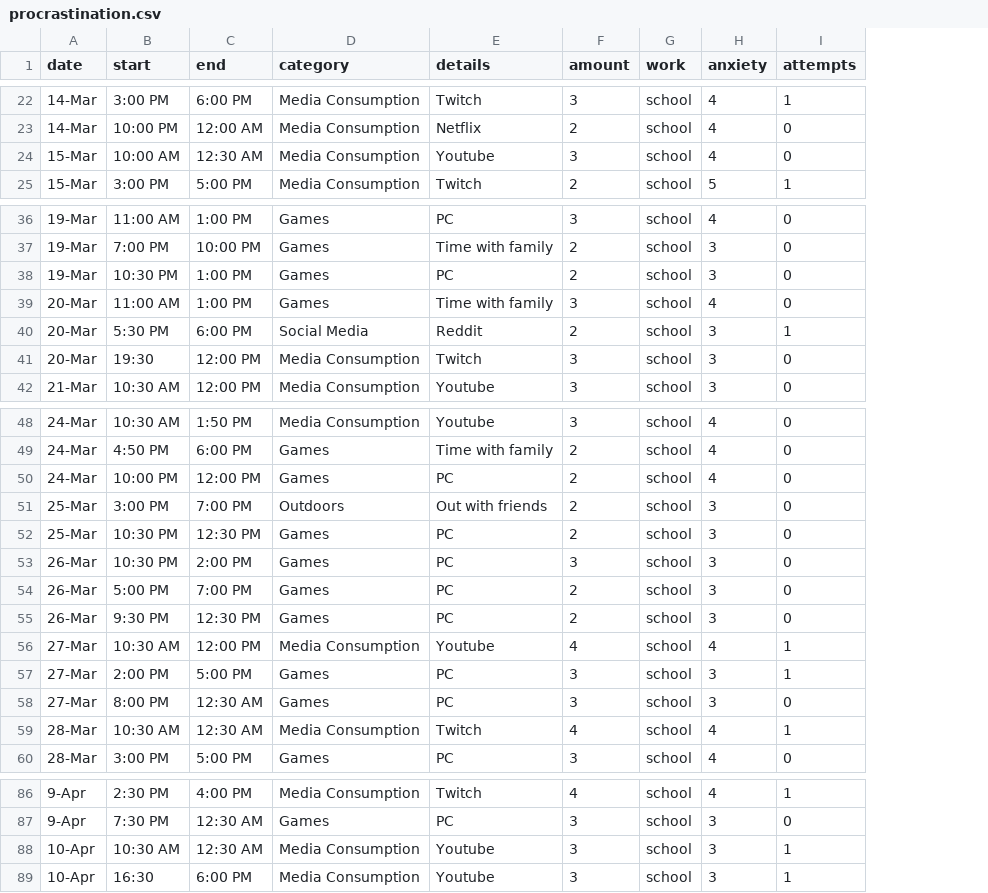
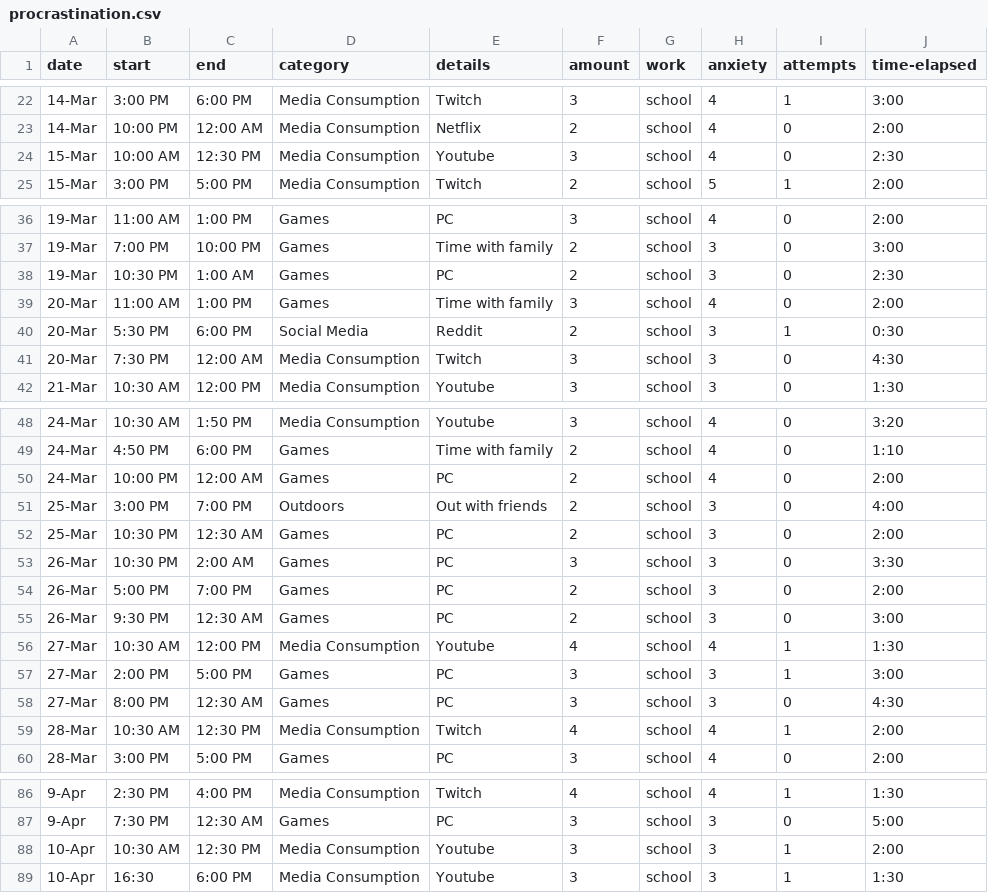
Before and after one commit to cchen008/Data-Visualization, a CSV file: data/procrastination.csv, drawn as a sheet; only a part is shown, gaps mark what is left out; the diff covers the shown part only; the diff names each change by its address in the sheet, - before the commit and + after, or states it on an @@ line.

```diff
--- a/data/procrastination.csv
+++ b/data/procrastination.csv
+column J (time-elapsed), rows 22-25: 3:00 | 2:00 | 2:30 | 2:00; rows 36-42: 2:00 | 3:00 | 2:30 | 2:00 | 0:30 | 4:30 | 1:30; rows 48-60: 3:20 | 1:10 | 2:00 | 4:00 | 2:00 | 3:30 | 2:00 | 3:00 | 1:30 | 3:00 | 4:30 | 2:00 | 2:00; rows 86-89: 1:30 | 5:00 | 2:00 | 1:30
-C24 (end): 12:30 AM
+C24 (end): 12:30 PM
-C38 (end): 1:00 PM
+C38 (end): 1:00 AM
-B41 (start): 19:30
+B41 (start): 7:30 PM
-C41 (end): 12:00 PM
+C41 (end): 12:00 AM
-C50 (end): 12:00 PM
+C50 (end): 12:00 AM
-C52 (end): 12:30 PM
+C52 (end): 12:30 AM
-C53 (end): 2:00 PM
+C53 (end): 2:00 AM
-C55 (end): 12:30 PM
+C55 (end): 12:30 AM
-C59 (end): 12:30 AM
+C59 (end): 12:30 PM
-C88 (end): 12:30 AM
+C88 (end): 12:30 PM
```
Also changed, not shown: 7 edited cells elsewhere in this file.
